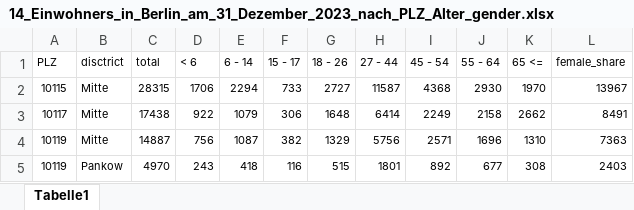
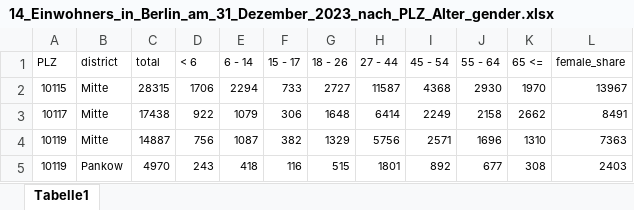
Before and after one commit to Lucky-0ne/geodata_berlin, an Excel workbook: main/python_package/geodata_berlin/data/other/districts/Statistik_Berlin_Brandenburg/manual_split/14_Einwohners_in_Berlin_am_31_Dezember_2023_nach_PLZ_Alter_gender.xlsx, sheet Tabelle1, drawn as a sheet; only a part is shown; values as stored, in another font and other column widths than the file's, no borders; the diff names each change by its address in the sheet, - before the commit and + after, or states it on an @@ line.

Commit message:
fixed "disctrict" typo in PLZ population data

```diff
--- a/main/python_package/geodata_berlin/data/other/districts/Statistik_Berlin_Brandenburg/manual_split/14_Einwohners_in_Berlin_am_31_Dezember_2023_nach_PLZ_Alter_gender.xlsx (sheet Tabelle1)
+++ b/main/python_package/geodata_berlin/data/other/districts/Statistik_Berlin_Brandenburg/manual_split/14_Einwohners_in_Berlin_am_31_Dezember_2023_nach_PLZ_Alter_gender.xlsx (sheet Tabelle1)
-B1: disctrict
+B1: district
```
Also changed, not shown: 4 other files.
